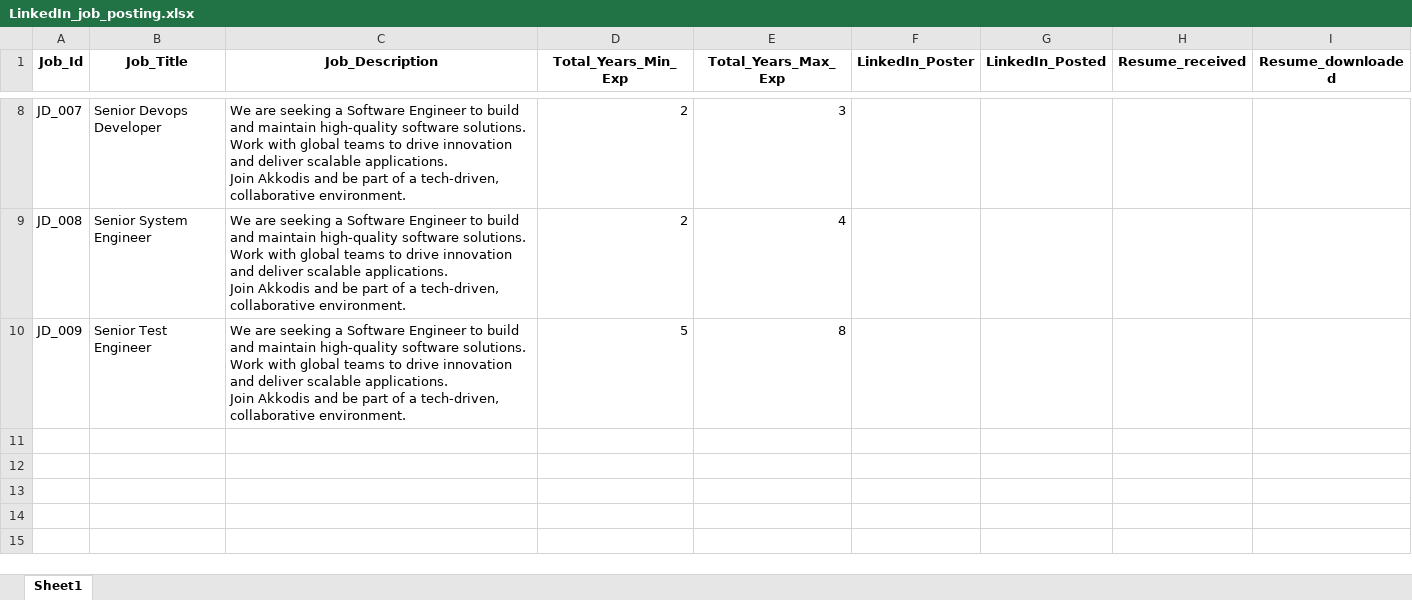
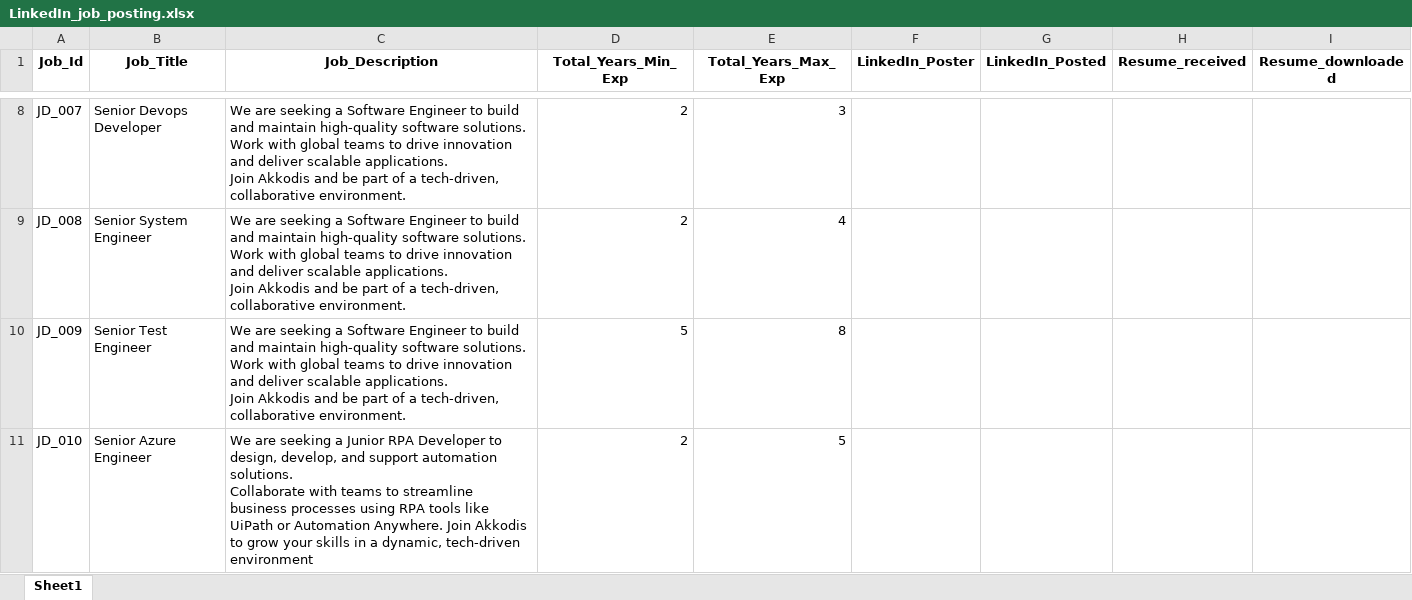
Before and after one commit to M-P-Mohanty/LinkedIn_Automation, an Excel workbook: LinkedIn_job_posting.xlsx, sheet Sheet1, drawn as a sheet; only a part is shown, gaps mark what is left out; values as stored, in another font and other column widths than the file's, no borders; ↵ is a line break in a cell; the diff names each change by its address in the sheet, - before the commit and + after, or states it on an @@ line.

Commit message:
Add Job Posting with Job_Id=JD_010

```diff
--- a/LinkedIn_job_posting.xlsx (sheet Sheet1)
+++ b/LinkedIn_job_posting.xlsx (sheet Sheet1)
+row 11: JD_010 | Senior Azure Engineer | We are seeking a Junior RPA Developer to design, develop, and support automation solutions. ↵ Collaborate with teams to streamline business processes using RPA tools like UiPath or Automation Anywhere. Join Akkodis to grow your skills in a dynamic, tech-driven environment | 2 | 5
```
